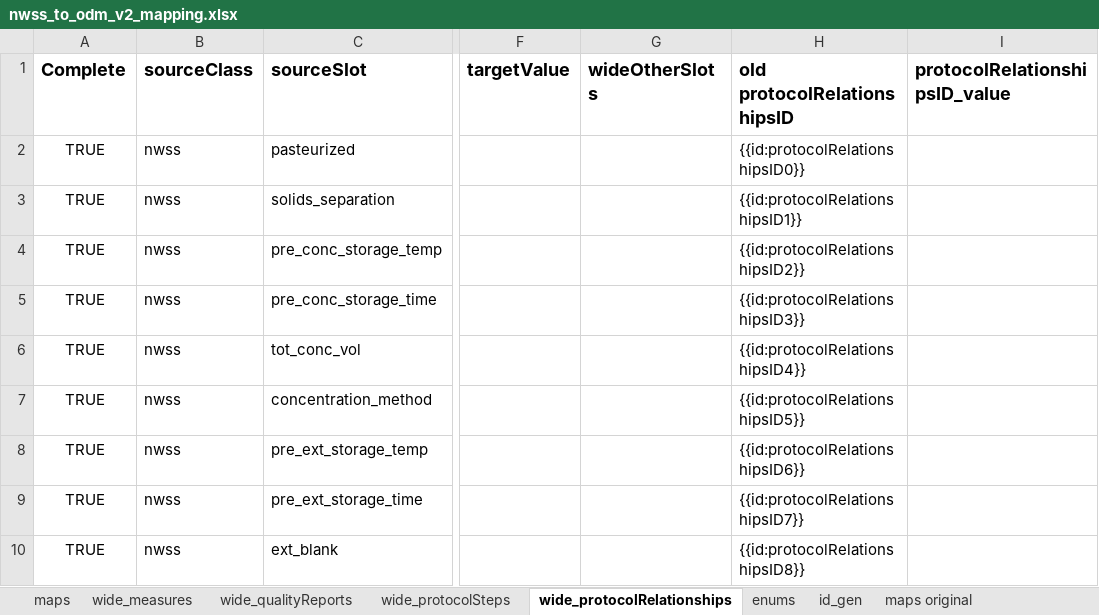
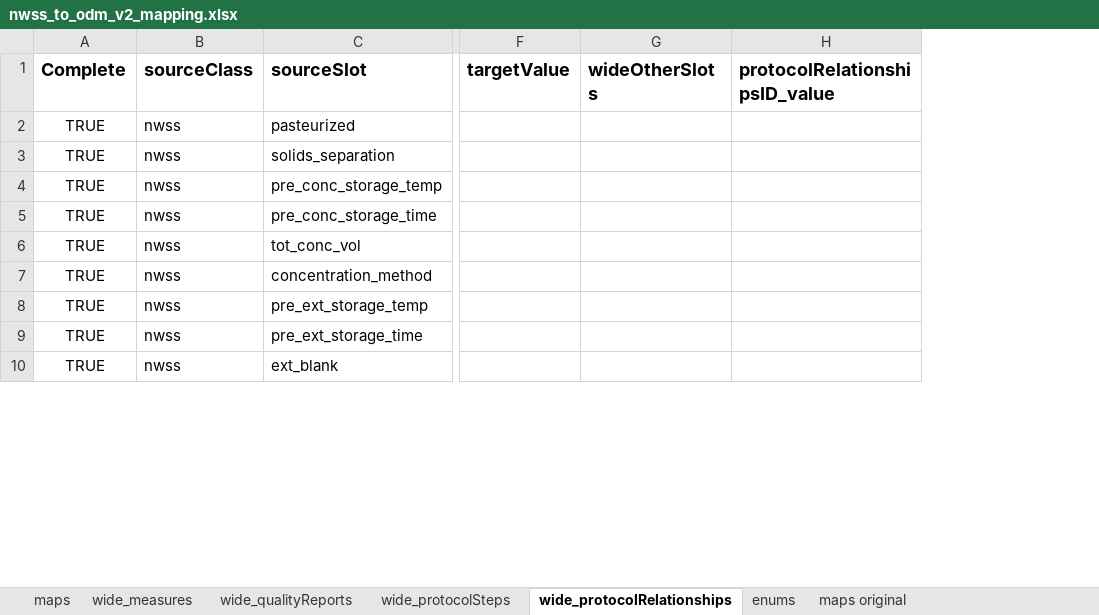
Before and after one commit to PHES-ODM/PHES-ODM-MapGenerator, an Excel workbook: odm_map_maker/data/mapping_config_files/nwss_to_odm_v2_mapping.xlsx, sheet wide_protocolRelationships, drawn as a sheet; only a part is shown, gaps mark what is left out; values as stored, in another font and other column widths than the file's, no borders; the diff names each change by its address in the sheet, - before the commit and + after, or states it on an @@ line.

```diff
--- a/odm_map_maker/data/mapping_config_files/nwss_to_odm_v2_mapping.xlsx (sheet wide_protocolRelationships)
+++ b/odm_map_maker/data/mapping_config_files/nwss_to_odm_v2_mapping.xlsx (sheet wide_protocolRelationships)
-sheet tab: id_gen
-column H (old protocolRelationshipsID), rows 2-10: {{id:protocolRelationshipsID0}} | {{id:protocolRelationshipsID1}} | {{id:protocolRelationshipsID2}} | {{id:protocolRelationshipsID3}} | {{id:protocolRelationshipsID4}} | {{id:protocolRelationshipsID5}} | {{id:protocolRelationshipsID6}} | {{id:protocolRelationshipsID7}} | {{id:protocolRelationshipsID8}}
```
Also changed, not shown: sheet maps, sheet wide_qualityReports, sheet wide_measures, sheet wide_protocolSteps, 2 other files.
